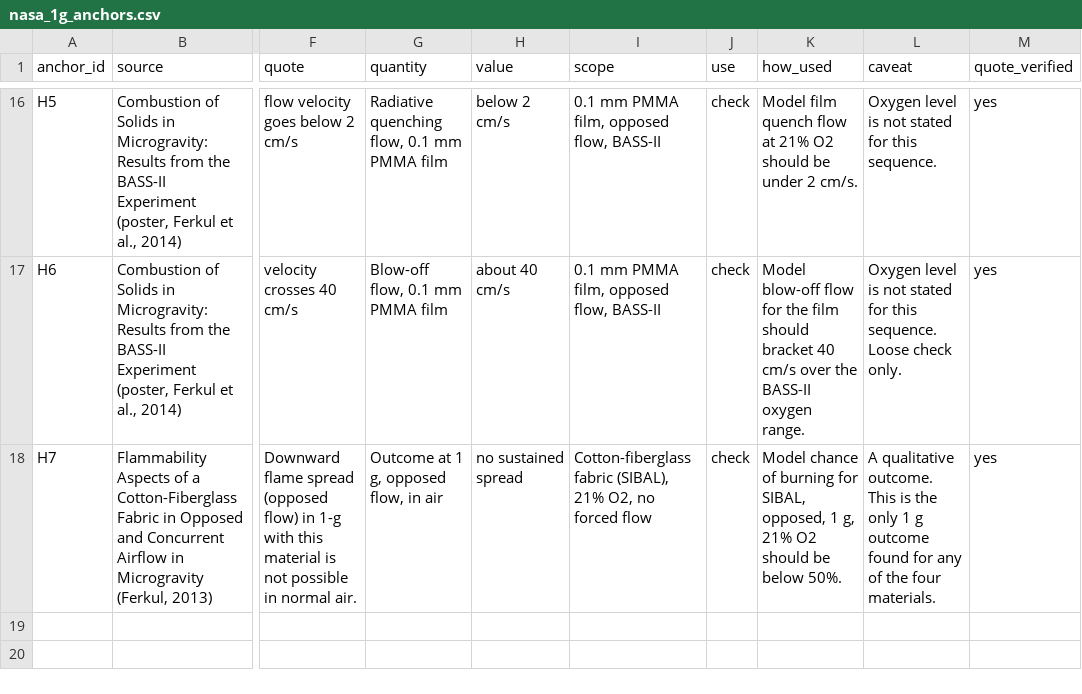
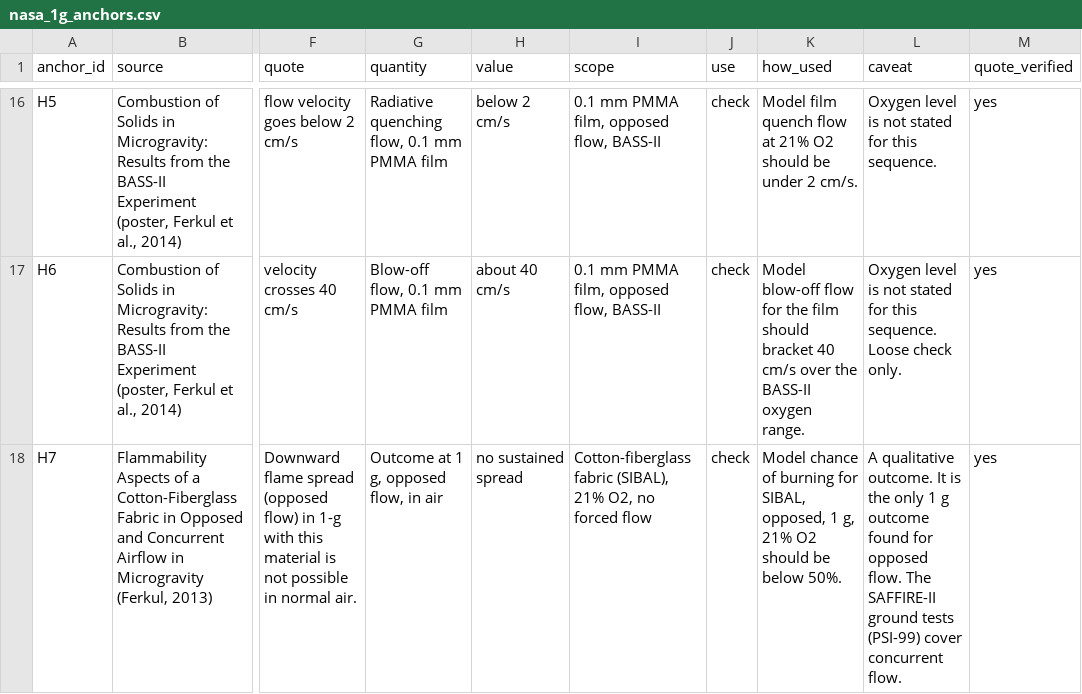
Before and after one commit to Interminh/flame-in-freefall, a CSV file: data/derived/nasa_1g_anchors.csv, drawn as a sheet; only a part is shown, gaps mark what is left out; the diff names each change by its address in the sheet, - before the commit and + after, or states it on an @@ line.

```diff
--- a/data/derived/nasa_1g_anchors.csv
+++ b/data/derived/nasa_1g_anchors.csv
-L18 (caveat): …qualitative outcome. This is the only 1 g outcome found for any of the four materials.
+L18 (caveat): …qualitative outcome. It is the only 1 g outcome found for opposed flow. The SAFFIRE-II ground tests (PSI-99) cover concurrent flow.
```
Also changed, not shown: 50 other files.
